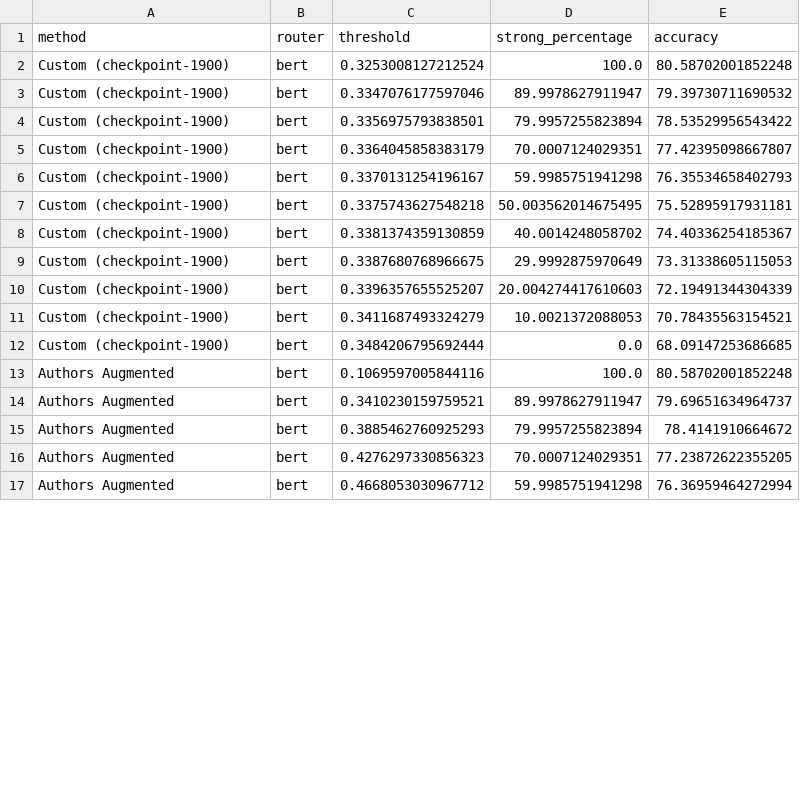
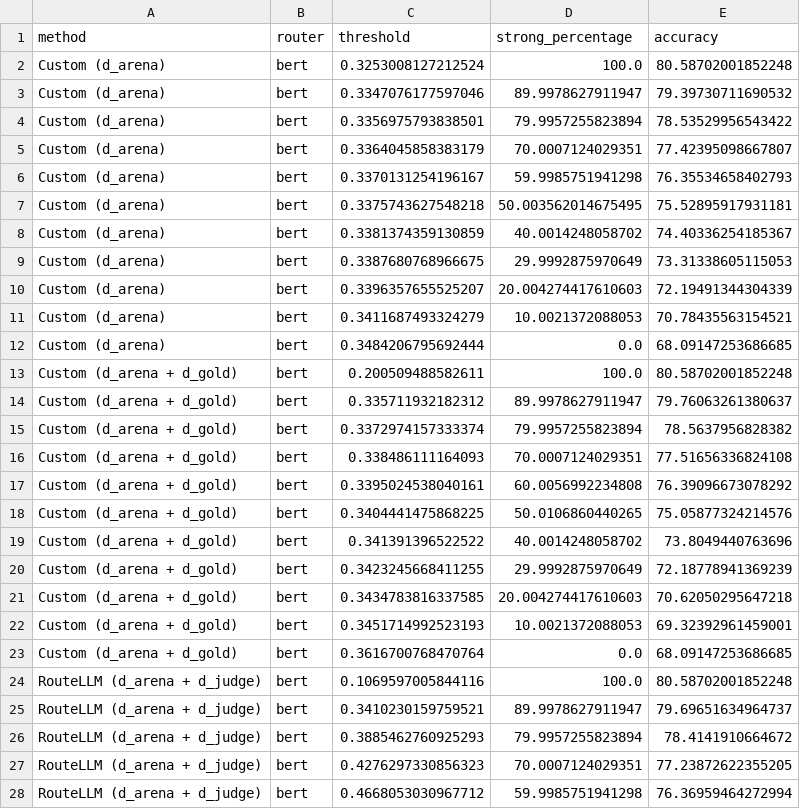
Before and after one commit to Liqs-v2/RouteLLM, a CSV file: reproduce/benchmark_results/comparison/mmlu_comparison_results.csv, drawn as a sheet; only a part is shown; the diff covers the shown part only.

```diff
--- a/reproduce/benchmark_results/comparison/mmlu_comparison_results.csv
+++ b/reproduce/benchmark_results/comparison/mmlu_comparison_results.csv
@@ -1,17 +1,28 @@
 method,router,threshold,strong_percentage,accuracy
-Custom (checkpoint-1900),bert,0.3253008127212524,100.0,80.58702001852248
-Custom (checkpoint-1900),bert,0.3347076177597046,89.9978627911947,79.39730711690532
-Custom (checkpoint-1900),bert,0.3356975793838501,79.9957255823894,78.53529956543422
-Custom (checkpoint-1900),bert,0.3364045858383179,70.0007124029351,77.42395098667807
-Custom (checkpoint-1900),bert,0.3370131254196167,59.9985751941298,76.35534658402793
-Custom (checkpoint-1900),bert,0.3375743627548218,50.003562014675495,75.52895917931181
-Custom (checkpoint-1900),bert,0.3381374359130859,40.0014248058702,74.40336254185367
-Custom (checkpoint-1900),bert,0.3387680768966675,29.9992875970649,73.31338605115053
-Custom (checkpoint-1900),bert,0.3396357655525207,20.004274417610603,72.19491344304339
-Custom (checkpoint-1900),bert,0.3411687493324279,10.0021372088053,70.78435563154521
-Custom (checkpoint-1900),bert,0.3484206795692444,0.0,68.09147253686685
-Authors Augmented,bert,0.1069597005844116,100.0,80.58702001852248
-Authors Augmented,bert,0.3410230159759521,89.9978627911947,79.69651634964737
-Authors Augmented,bert,0.3885462760925293,79.9957255823894,78.4141910664672
-Authors Augmented,bert,0.4276297330856323,70.0007124029351,77.23872622355205
-Authors Augmented,bert,0.4668053030967712,59.9985751941298,76.36959464272994
+Custom (d_arena),bert,0.3253008127212524,100.0,80.58702001852248
+Custom (d_arena),bert,0.3347076177597046,89.9978627911947,79.39730711690532
+Custom (d_arena),bert,0.3356975793838501,79.9957255823894,78.53529956543422
+Custom (d_arena),bert,0.3364045858383179,70.0007124029351,77.42395098667807
+Custom (d_arena),bert,0.3370131254196167,59.9985751941298,76.35534658402793
+Custom (d_arena),bert,0.3375743627548218,50.003562014675495,75.52895917931181
+Custom (d_arena),bert,0.3381374359130859,40.0014248058702,74.40336254185367
+Custom (d_arena),bert,0.3387680768966675,29.9992875970649,73.31338605115053
+Custom (d_arena),bert,0.3396357655525207,20.004274417610603,72.19491344304339
+Custom (d_arena),bert,0.3411687493324279,10.0021372088053,70.78435563154521
+Custom (d_arena),bert,0.3484206795692444,0.0,68.09147253686685
+Custom (d_arena + d_gold),bert,0.200509488582611,100.0,80.58702001852248
+Custom (d_arena + d_gold),bert,0.335711932182312,89.9978627911947,79.76063261380637
+Custom (d_arena + d_gold),bert,0.3372974157333374,79.9957255823894,78.5637956828382
+Custom (d_arena + d_gold),bert,0.338486111164093,70.0007124029351,77.51656336824108
+Custom (d_arena + d_gold),bert,0.3395024538040161,60.0056992234808,76.39096673078292
+Custom (d_arena + d_gold),bert,0.3404441475868225,50.0106860440265,75.05877324214576
+Custom (d_arena + d_gold),bert,0.341391396522522,40.0014248058702,73.8049440763696
+Custom (d_arena + d_gold),bert,0.3423245668411255,29.9992875970649,72.18778941369239
+Custom (d_arena + d_gold),bert,0.3434783816337585,20.004274417610603,70.62050295647218
+Custom (d_arena + d_gold),bert,0.3451714992523193,10.0021372088053,69.32392961459001
+Custom (d_arena + d_gold),bert,0.3616700768470764,0.0,68.09147253686685
+RouteLLM (d_arena + d_judge),bert,0.1069597005844116,100.0,80.58702001852248
+RouteLLM (d_arena + d_judge),bert,0.3410230159759521,89.9978627911947,79.69651634964737
+RouteLLM (d_arena + d_judge),bert,0.3885462760925293,79.9957255823894,78.4141910664672
+RouteLLM (d_arena + d_judge),bert,0.4276297330856323,70.0007124029351,77.23872622355205
+RouteLLM (d_arena + d_judge),bert,0.4668053030967712,59.9985751941298,76.36959464272994
```
Also changed, not shown: 11 added rows and 17 edited cells elsewhere in this file, reproduce/benchmark_results/comparison/gsm8k_comparison_metrics.csv, reproduce/benchmark_results/comparison/gsm8k_comparison_results.csv, 19 other files.
